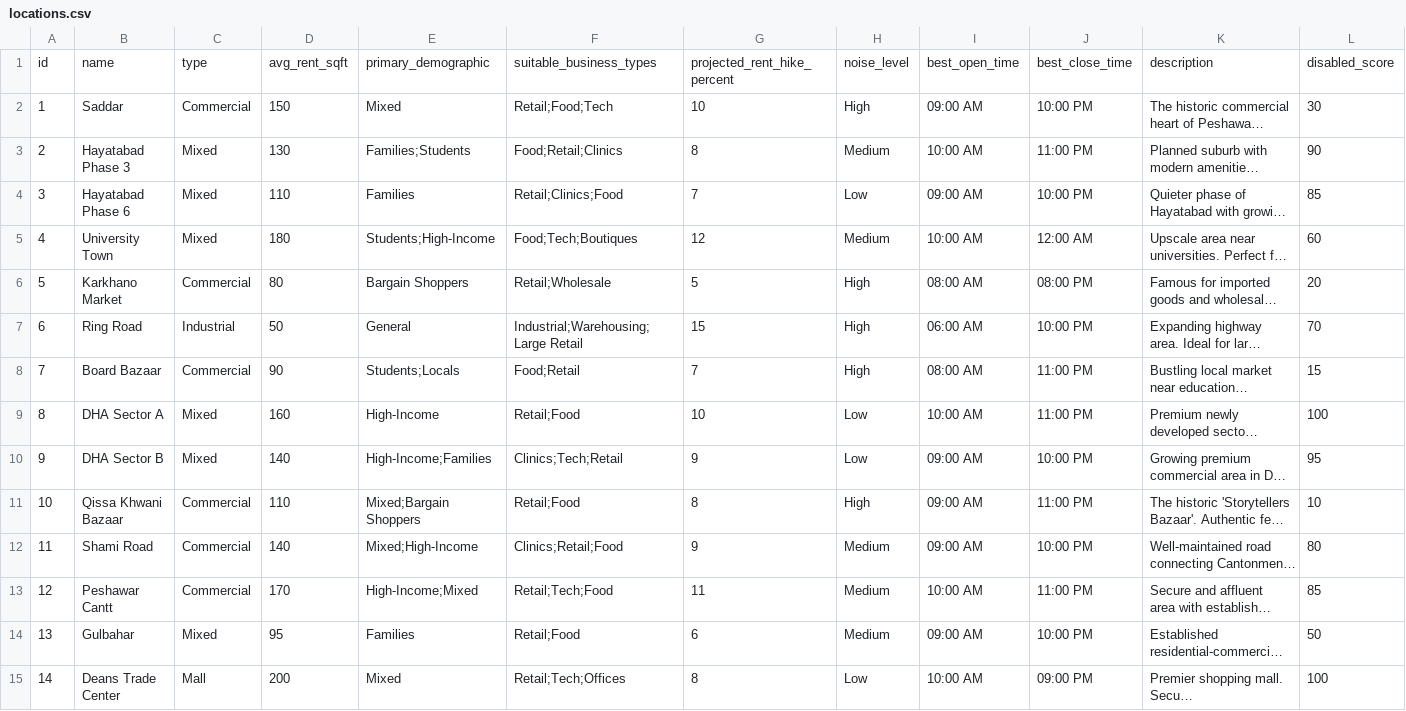
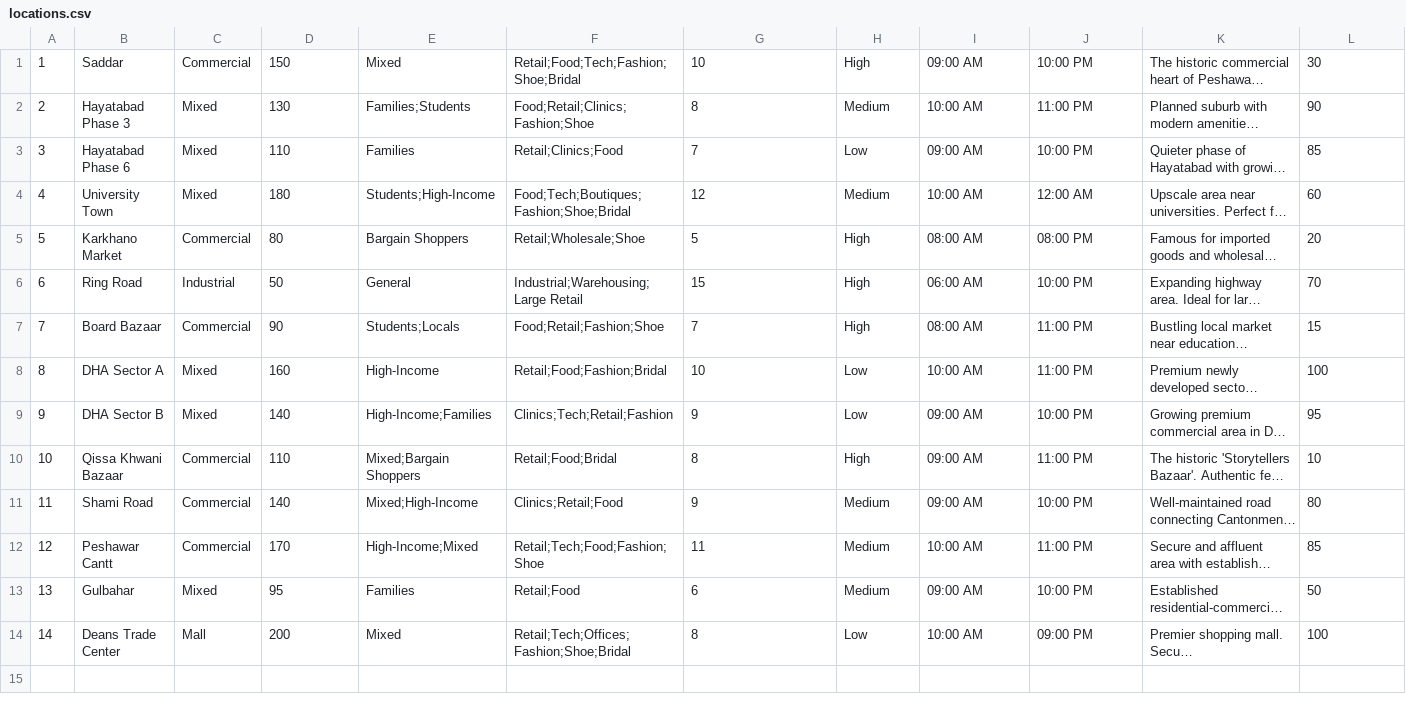
Before and after one commit to nffaisal/Biz_Locate, a CSV file: locations.csv, drawn as a sheet; only a part is shown; long unchanged cells end in …; removed rows and columns are numbered as before the commit, all else as after; rows hold the shown columns only; the diff names each change by its address in the sheet, - before the commit and + after, or states it on an @@ line.

```diff
--- a/locations.csv
+++ b/locations.csv
-row 1: id | name | type | avg_rent_sqft | primary_demographic | suitable_business_types | projected_rent_hike_percent | noise_level | best_open_time | best_close_time | description | disabled_score
-F1: Retail;Food;Tech
+F1: Retail;Food;Tech;Fashion;Shoe;Bridal
-F2: Food;Retail;Clinics
+F2: Food;Retail;Clinics;Fashion;Shoe
-F4: Food;Tech;Boutiques
+F4: Food;Tech;Boutiques;Fashion;Shoe;Bridal
-F5: Retail;Wholesale
+F5: Retail;Wholesale;Shoe
-F7: Food;Retail
+F7: Food;Retail;Fashion;Shoe
-F8: Retail;Food
+F8: Retail;Food;Fashion;Bridal
-F9: Clinics;Tech;Retail
+F9: Clinics;Tech;Retail;Fashion
-F10: Retail;Food
+F10: Retail;Food;Bridal
-F12: Retail;Tech;Food
+F12: Retail;Tech;Food;Fashion;Shoe
-F14: Retail;Tech;Offices
+F14: Retail;Tech;Offices;Fashion;Shoe;Bridal
```
Also changed, not shown: 3 other files.
